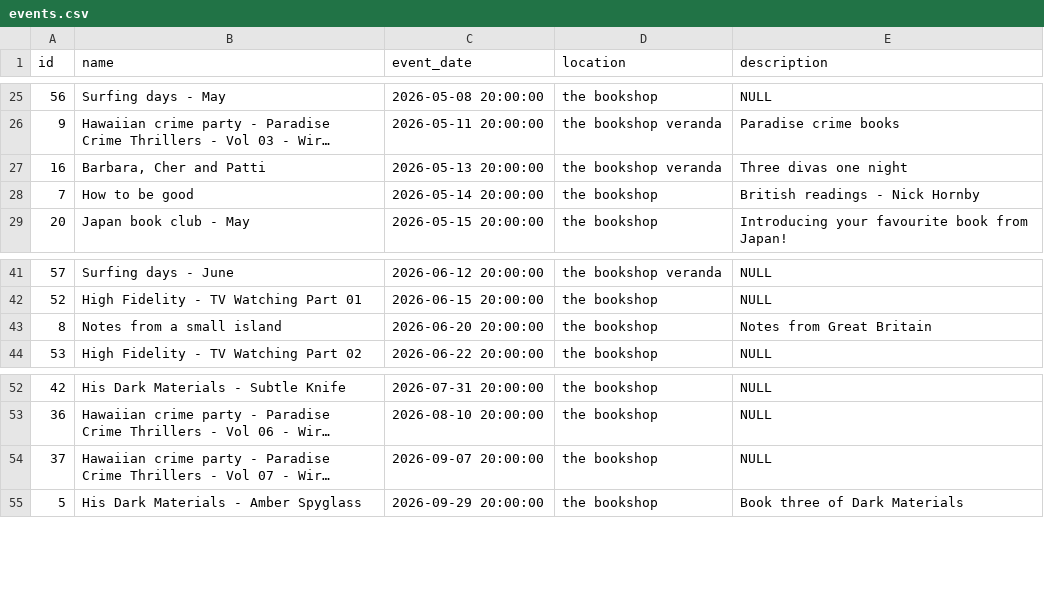
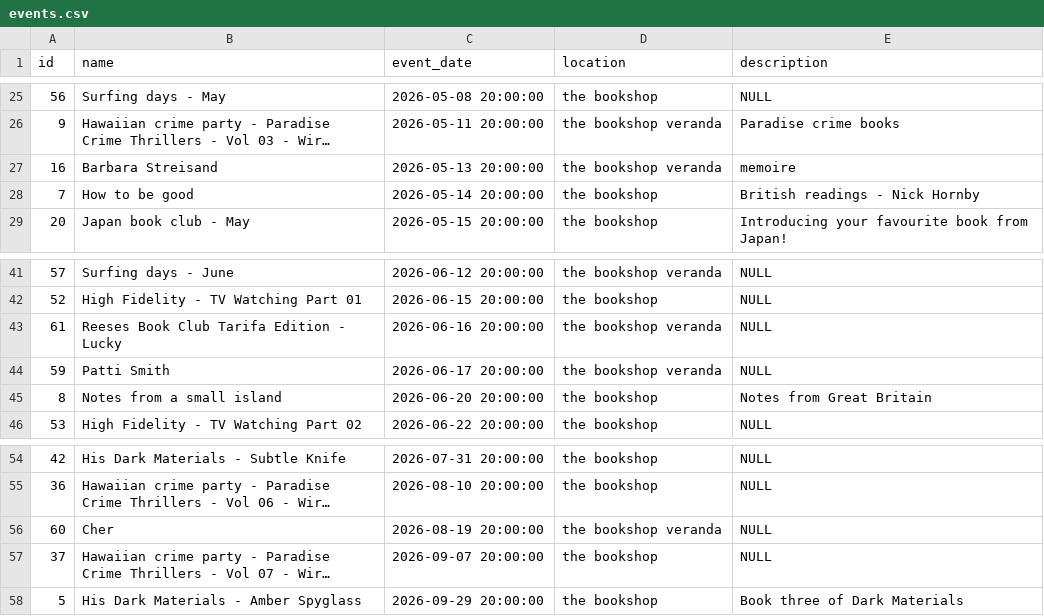
Before and after one commit to UlrikeDetective/code, a CSV file: SQL/PostGre/book_data/data/events.csv, drawn as a sheet; only a part is shown, gaps mark what is left out; long unchanged cells end in …; the diff names each change by its address in the sheet, - before the commit and + after, or states it on an @@ line.

```diff
--- a/SQL/PostGre/book_data/data/events.csv
+++ b/SQL/PostGre/book_data/data/events.csv
-B27 (name): Barbara, Cher and Patti
+B27 (name): Barbara Streisand
-E27 (description): Three divas one night
+E27 (description): memoire
+row 43: 61 | Reeses Book Club Tarifa Edition - Lucky | 2026-06-16 20:00:00 | the bookshop veranda | NULL
+row 44: 59 | Patti Smith | 2026-06-17 20:00:00 | the bookshop veranda | NULL
+row 56: 60 | Cher | 2026-08-19 20:00:00 | the bookshop veranda | NULL
```
Also changed, not shown: SQL/PostGre/book_data/data/books.csv, SQL/PostGre/book_data/data/customers.csv, 4 other files.
